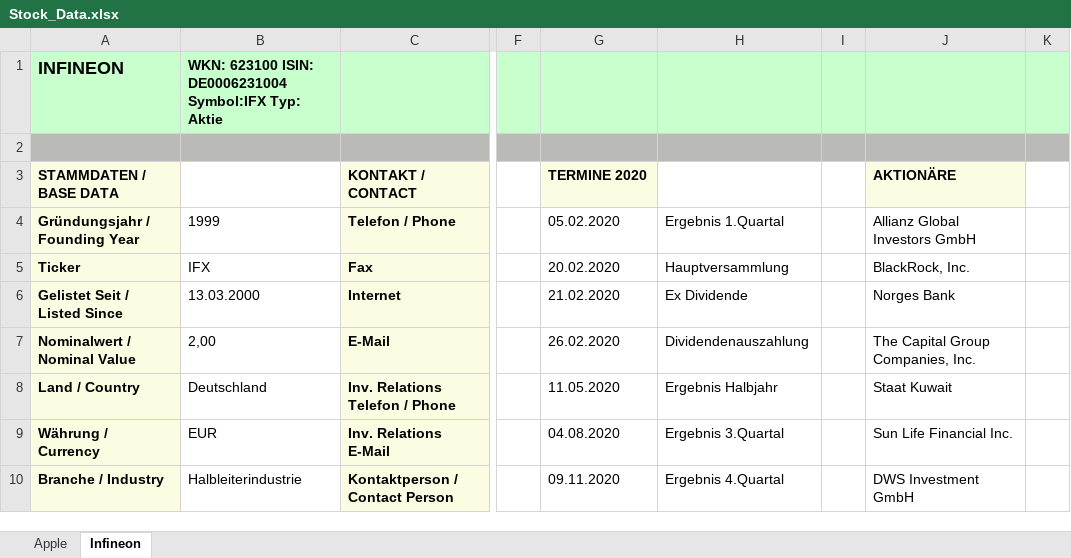
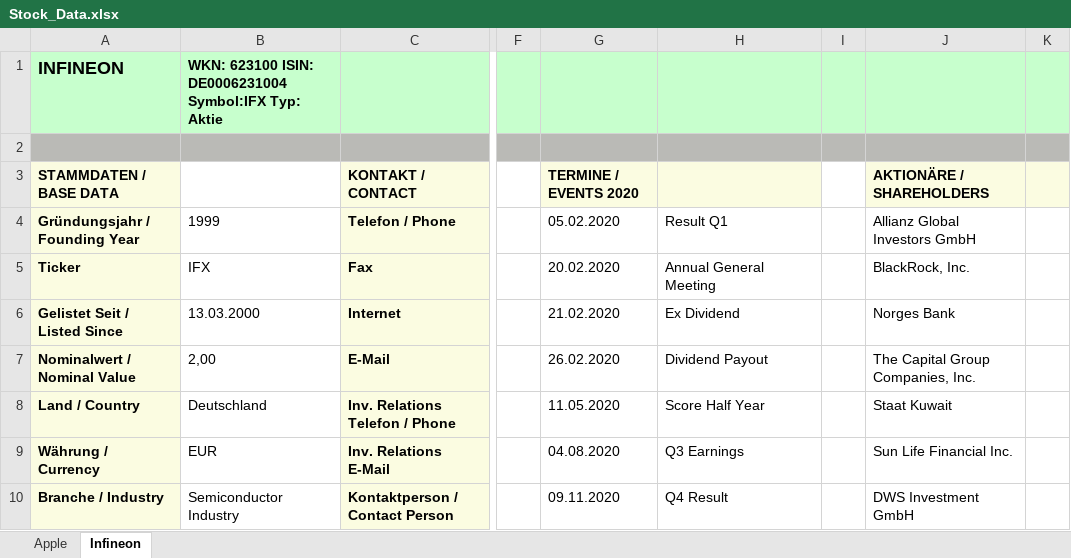
Before and after one commit to Rapid1898-code/Python-Diverses, an Excel workbook: Webscraping with BeautifulSoup/Stock_Data.xlsx, sheet Infineon, drawn as a sheet; only a part is shown, gaps mark what is left out; values as stored, in another font and other column widths than the file's, no borders; the diff covers the shown part only; the diff names each change by its address in the sheet, - before the commit and + after, or states it on an @@ line.

```diff
--- a/Webscraping with BeautifulSoup/Stock_Data.xlsx (sheet Infineon)
+++ b/Webscraping with BeautifulSoup/Stock_Data.xlsx (sheet Infineon)
-G3: TERMINE 2020
+G3: TERMINE / EVENTS 2020
-H3 fill: none
+H3 fill: #FBFCE1
-J3: AKTIONÄRE
+J3: AKTIONÄRE / SHAREHOLDERS
-K3 fill: none
+K3 fill: #FBFCE1
-H4: Ergebnis 1.Quartal
+H4: Result Q1
-H5: Hauptversammlung
+H5: Annual General Meeting
-H6: Ex Dividende
+H6: Ex Dividend
-H7: Dividendenauszahlung
+H7: Dividend Payout
-H8: Ergebnis Halbjahr
+H8: Score Half Year
-H9: Ergebnis 3.Quartal
+H9: Q3 Earnings
-B10: Halbleiterindustrie
+B10: Semiconductor Industry
-H10: Ergebnis 4.Quartal
+H10: Q4 Result
```
Also changed, not shown: 14 added rows, 1 removed row and 6 edited cells elsewhere in this sheet, sheet Apple, 6 other files.
